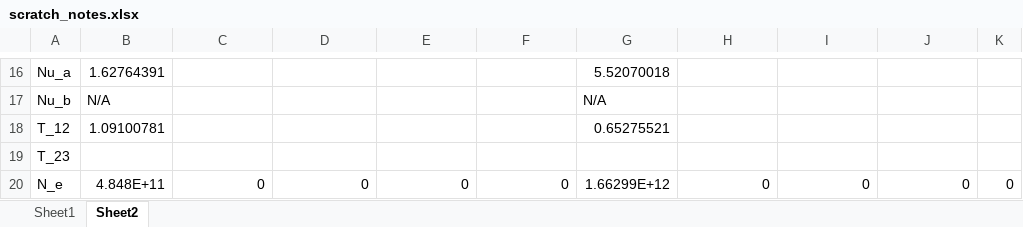
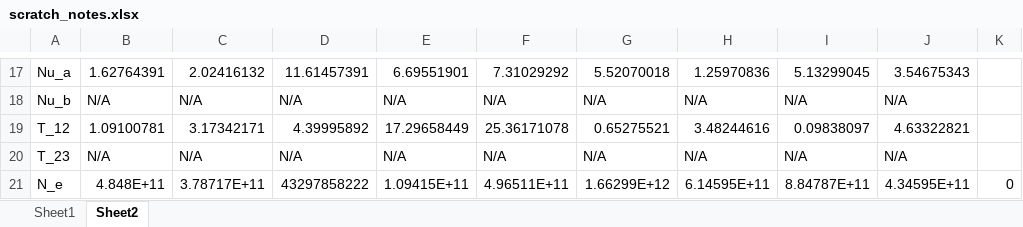
Before and after one commit to jon-mah/demo_for_ccgb, an Excel workbook: Summary/scratch_notes.xlsx, sheet Sheet2, drawn as a sheet; only a part is shown, gaps mark what is left out; values as stored, in another font and other column widths than the file's, no borders; removed rows and columns are numbered as before the commit, all else as after; the diff covers the shown part only; the diff names each change by its address in the sheet, - before the commit and + after, or states it on an @@ line.

```diff
--- a/Summary/scratch_notes.xlsx (sheet Sheet2)
+++ b/Summary/scratch_notes.xlsx (sheet Sheet2)
-C17: (empty)
+C17: 2.02416132
-D17: (empty)
+D17: 11.61457391
-E17: (empty)
+E17: 6.69551901
-F17: (empty)
+F17: 7.31029292
-H17: (empty)
+H17: 1.25970836
-I17: (empty)
+I17: 5.13299045
-J17: (empty)
+J17: 3.54675343
-C18: (empty)
+C18: N/A
-D18: (empty)
+D18: N/A
-E18: (empty)
+E18: N/A
-F18: (empty)
+F18: N/A
-H18: (empty)
+H18: N/A
-I18: (empty)
+I18: N/A
-J18: (empty)
+J18: N/A
-C19: (empty)
+C19: 3.17342171
-D19: (empty)
+D19: 4.39995892
-E19: (empty)
+E19: 17.29658449
-F19: (empty)
+F19: 25.36171078
-H19: (empty)
+H19: 3.48244616
-I19: (empty)
+I19: 0.09838097
-J19: (empty)
+J19: 4.63322821
-row 19: T_23
+row 20: T_23 | N/A | N/A | N/A | N/A | N/A | N/A | N/A | N/A | N/A
-C21: 0
+C21: 3.78717E+11
-D21: 0
+D21: 43297858222
-E21: 0
+E21: 1.09415E+11
-F21: 0
+F21: 4.96511E+11
-H21: 0
+H21: 6.14595E+11
-I21: 0
+I21: 8.84787E+11
-J21: 0
+J21: 4.34595E+11
```
Also changed, not shown: 9 added rows, 5 removed rows, 173 edited cells and cell formats elsewhere in this sheet, formulas that keep their value, 2 other files.
